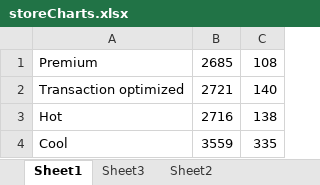
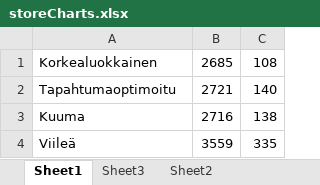
Before and after one commit to poytiis/dippaKoodit, an Excel workbook: documents/storeCharts.xlsx, sheet Sheet1, drawn as a sheet; values as stored, in another font and other column widths than the file's, no borders; charts and pictures not drawn; the diff names each change by its address in the sheet, - before the commit and + after, or states it on an @@ line.

```diff
--- a/documents/storeCharts.xlsx (sheet Sheet1)
+++ b/documents/storeCharts.xlsx (sheet Sheet1)
-A1: Premium
+A1: Korkealuokkainen
-A2: Transaction optimized
+A2: Tapahtumaoptimoitu
-A3: Hot
+A3: Kuuma
-A4: Cool
+A4: Viileä
```
Also changed, not shown: sheet Sheet3, sheet Sheet2, charts or pictures, 1 other file.
